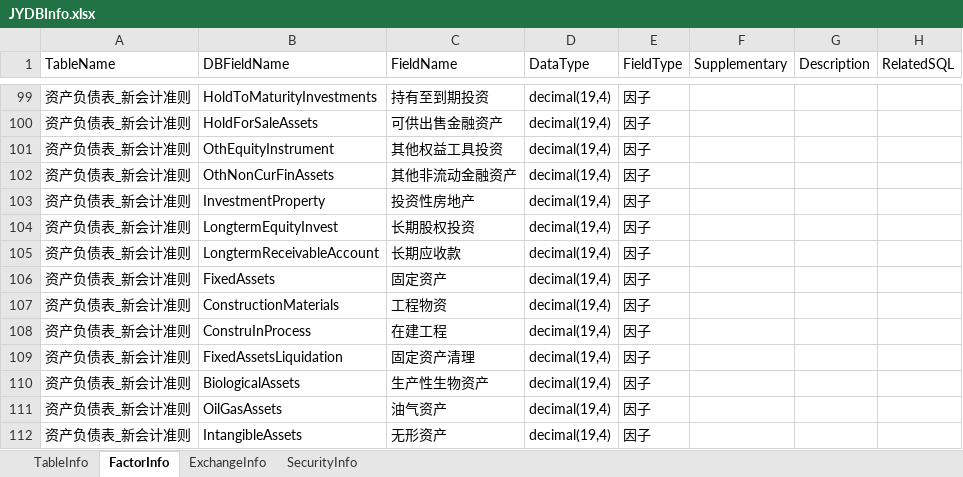
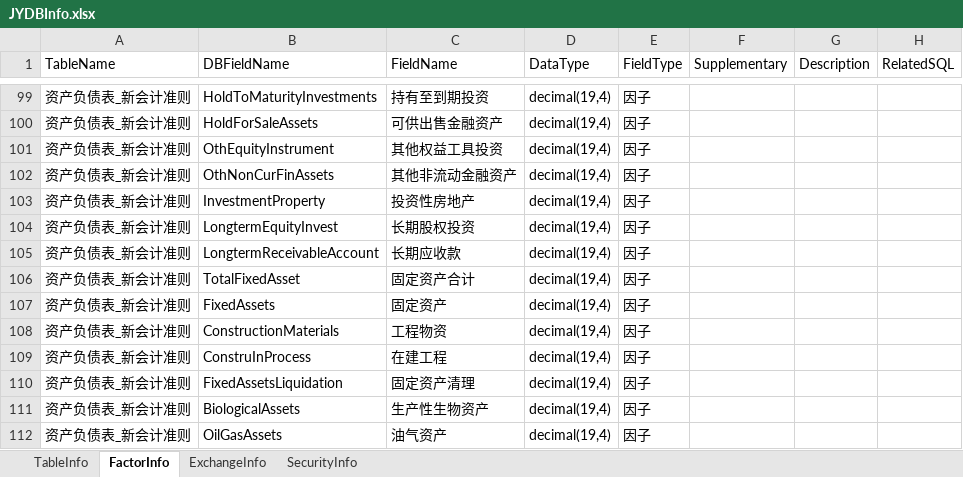
Before and after one commit to Scorpi000/QuantStudio, an Excel workbook: QuantStudio/Resource/JYDBInfo.xlsx, sheet FactorInfo, drawn as a sheet; only a part is shown, gaps mark what is left out; the shorter side is filled out with more unchanged rows; values as stored, in another font and other column widths than the file's, no borders; the diff names each change by its address in the sheet, - before the commit and + after, or states it on an @@ line.

Commit message:
JYInfo

```diff
--- a/QuantStudio/Resource/JYDBInfo.xlsx (sheet FactorInfo)
+++ b/QuantStudio/Resource/JYDBInfo.xlsx (sheet FactorInfo)
+row 106: 资产负债表_新会计准则 | TotalFixedAsset | 固定资产合计 | decimal(19,4) | 因子
```
